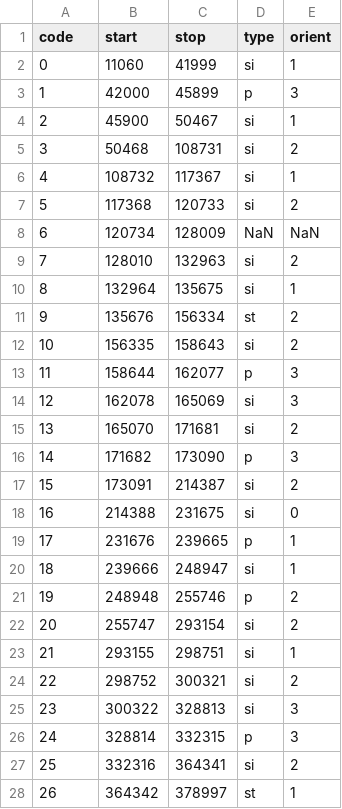
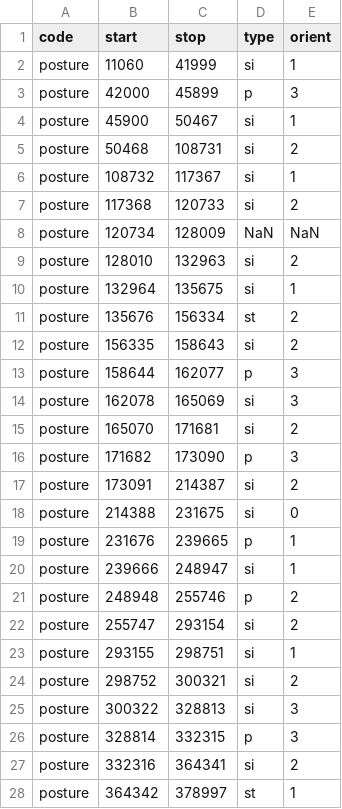
Before and after one commit to langcog/xs-face, a CSV file: data/posture/XS_1211.csv, drawn as a sheet; only a part is shown; the diff covers the shown part only.

Commit message:
fix posture data file with missing annotation

```diff
--- a/data/posture/XS_1211.csv
+++ b/data/posture/XS_1211.csv
@@ -1,28 +1,28 @@
 code,start,stop,type,orient
-0,11060,41999,si,1
-1,42000,45899,p,3
-2,45900,50467,si,1
-3,50468,108731,si,2
-4,108732,117367,si,1
-5,117368,120733,si,2
-6,120734,128009,NaN,NaN
-7,128010,132963,si,2
-8,132964,135675,si,1
-9,135676,156334,st,2
-10,156335,158643,si,2
-11,158644,162077,p,3
-12,162078,165069,si,3
-13,165070,171681,si,2
-14,171682,173090,p,3
-15,173091,214387,si,2
-16,214388,231675,si,0
-17,231676,239665,p,1
-18,239666,248947,si,1
-19,248948,255746,p,2
-20,255747,293154,si,2
-21,293155,298751,si,1
-22,298752,300321,si,2
-23,300322,328813,si,3
-24,328814,332315,p,3
-25,332316,364341,si,2
-26,364342,378997,st,1
+posture,11060,41999,si,1
+posture,42000,45899,p,3
+posture,45900,50467,si,1
+posture,50468,108731,si,2
+posture,108732,117367,si,1
+posture,117368,120733,si,2
+posture,120734,128009,NaN,NaN
+posture,128010,132963,si,2
+posture,132964,135675,si,1
+posture,135676,156334,st,2
+posture,156335,158643,si,2
+posture,158644,162077,p,3
+posture,162078,165069,si,3
+posture,165070,171681,si,2
+posture,171682,173090,p,3
+posture,173091,214387,si,2
+posture,214388,231675,si,0
+posture,231676,239665,p,1
+posture,239666,248947,si,1
+posture,248948,255746,p,2
+posture,255747,293154,si,2
+posture,293155,298751,si,1
+posture,298752,300321,si,2
+posture,300322,328813,si,3
+posture,328814,332315,p,3
+posture,332316,364341,si,2
+posture,364342,378997,st,1
```
Also changed, not shown: 44 edited cells elsewhere in this file, 1 other file.
